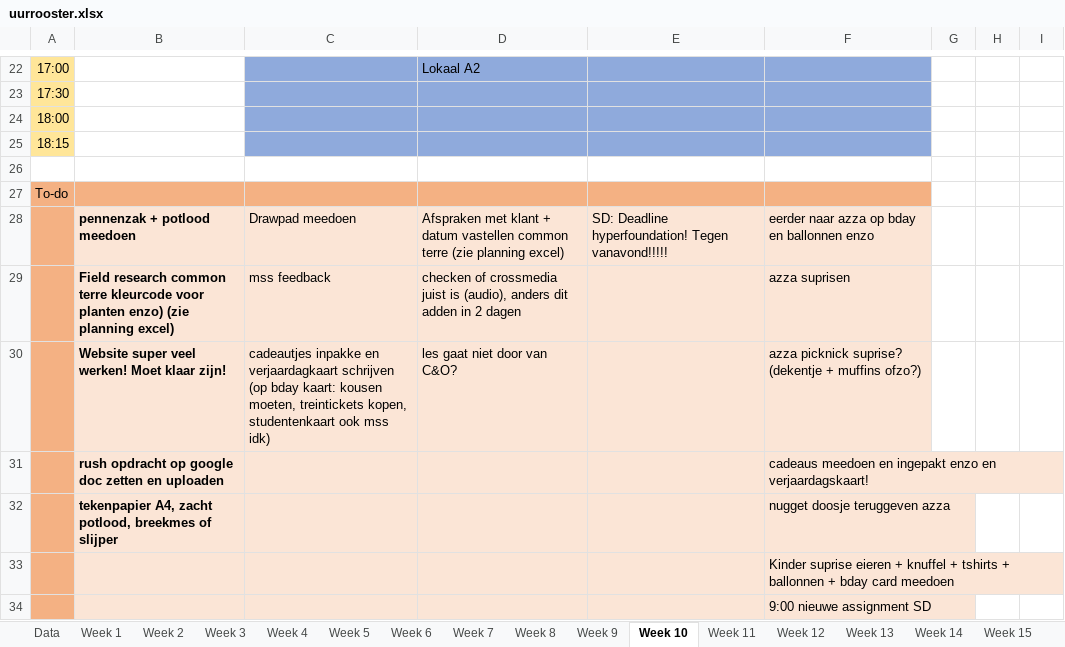
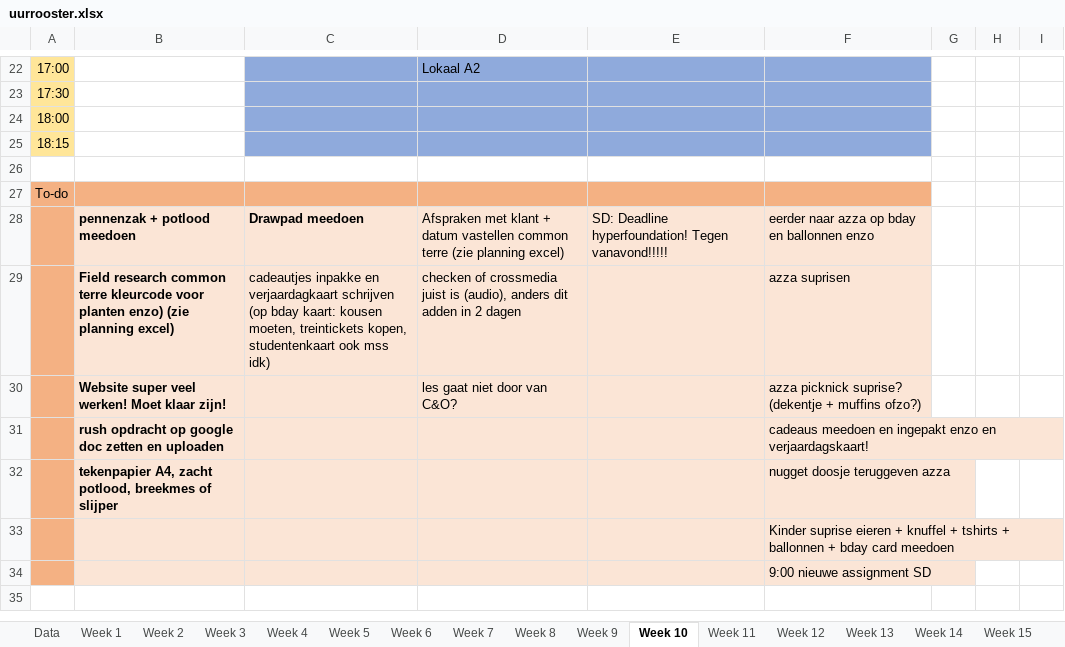
Before and after one commit to ninjahisser/LUCA-2, an Excel workbook: uurrooster.xlsx, sheet Week 10, drawn as a sheet; only a part is shown, gaps mark what is left out; values as stored, in another font and other column widths than the file's, no borders; conditional formats not drawn; the diff names each change by its address in the sheet, - before the commit and + after, or states it on an @@ line.

```diff
--- a/uurrooster.xlsx (sheet Week 10)
+++ b/uurrooster.xlsx (sheet Week 10)
-C28 bold: off
+C28 bold: on
-C29: mss feedback
+C29: cadeautjes inpakke en verjaardagkaart schrijven (op bday kaart: kousen moeten, treintickets kopen, studentenkaart ook mss idk)
-C30: cadeautjes inpakke en verjaardagkaart schrijven (op bday kaart: kousen moeten, treintickets kopen, studentenkaart ook mss idk)
+C30: (empty)
```
Also changed, not shown: sheet Week 13, sheet Week 11, 18 other files.
